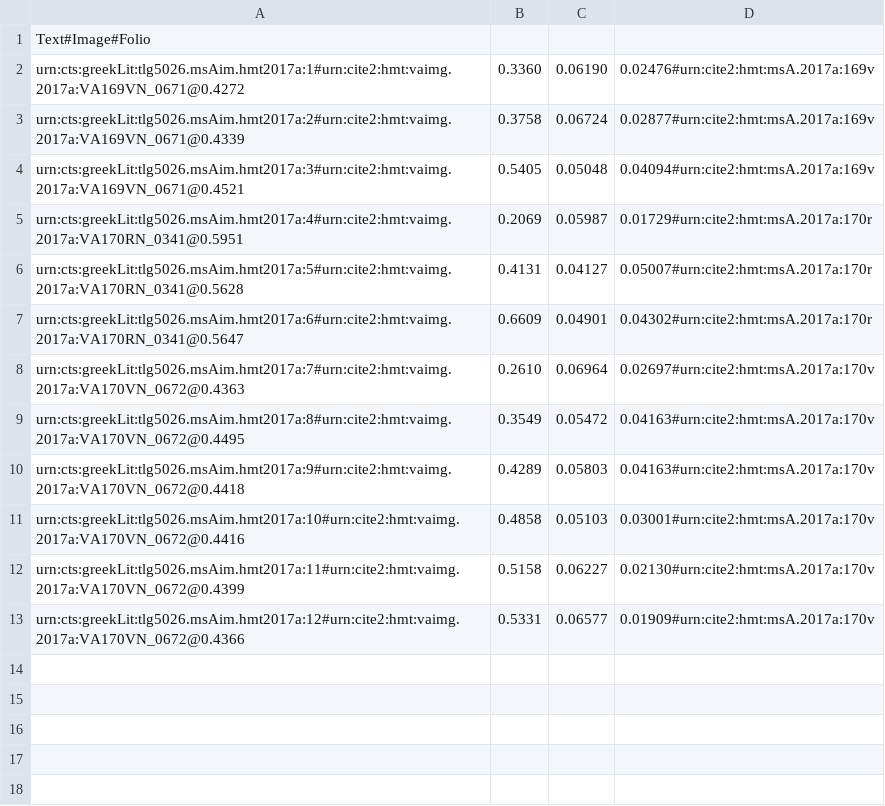
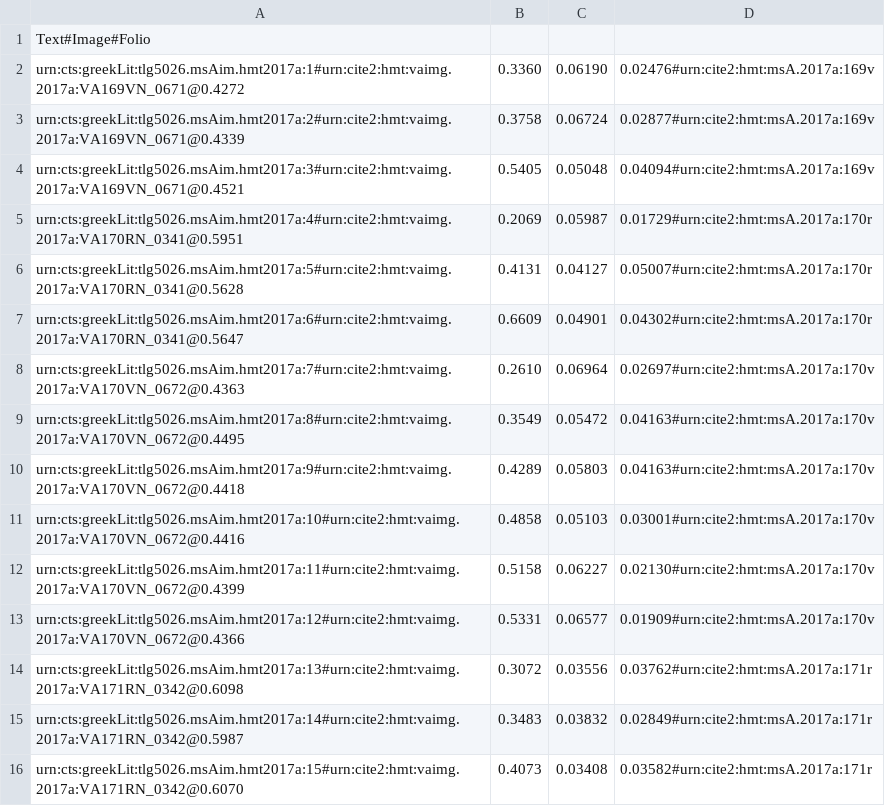
Before and after one commit to hmteditors/closed-hmt-13, a CSV file: dse-models/venA-intermarginal.csv, drawn as a sheet; the diff names each change by its address in the sheet, - before the commit and + after, or states it on an @@ line.

```diff
--- a/dse-models/venA-intermarginal.csv
+++ b/dse-models/venA-intermarginal.csv
+row 14: urn:cts:greekLit:tlg5026.msAim.hmt2017a:13#urn:cite2:hmt:vaimg.2017a:VA171RN_0342@0.6098 | 0.3072 | 0.03556 | 0.03762#urn:cite2:hmt:msA.2017a:171r
+row 15: urn:cts:greekLit:tlg5026.msAim.hmt2017a:14#urn:cite2:hmt:vaimg.2017a:VA171RN_0342@0.5987 | 0.3483 | 0.03832 | 0.02849#urn:cite2:hmt:msA.2017a:171r
+row 16: urn:cts:greekLit:tlg5026.msAim.hmt2017a:15#urn:cite2:hmt:vaimg.2017a:VA171RN_0342@0.6070 | 0.4073 | 0.03408 | 0.03582#urn:cite2:hmt:msA.2017a:171r
```
Also changed, not shown: dse-models/venA-interior.csv, dse-models/venA-mainScholia.csv.
